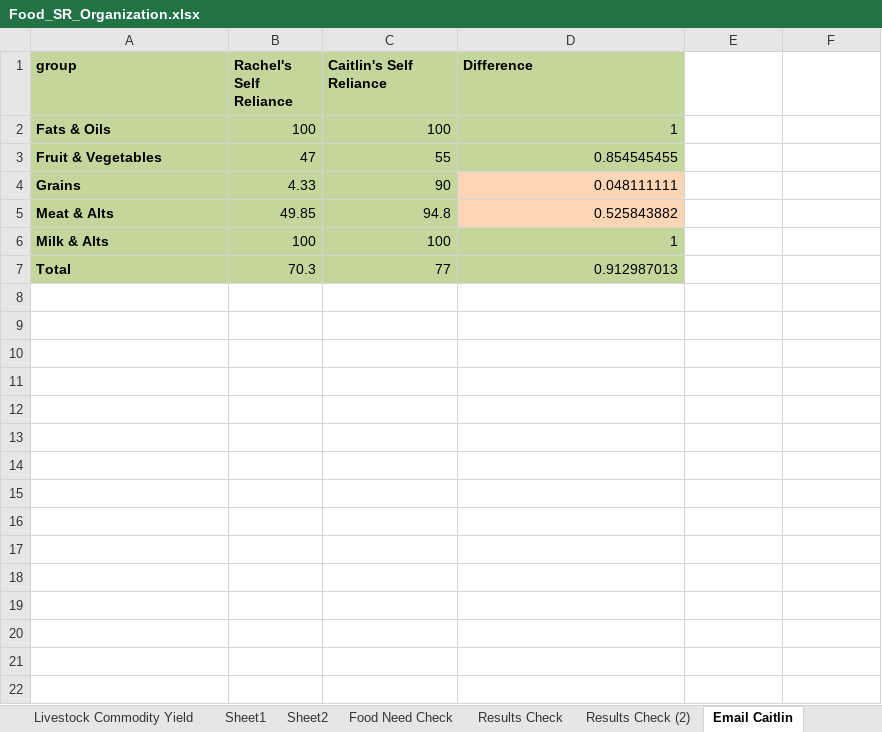
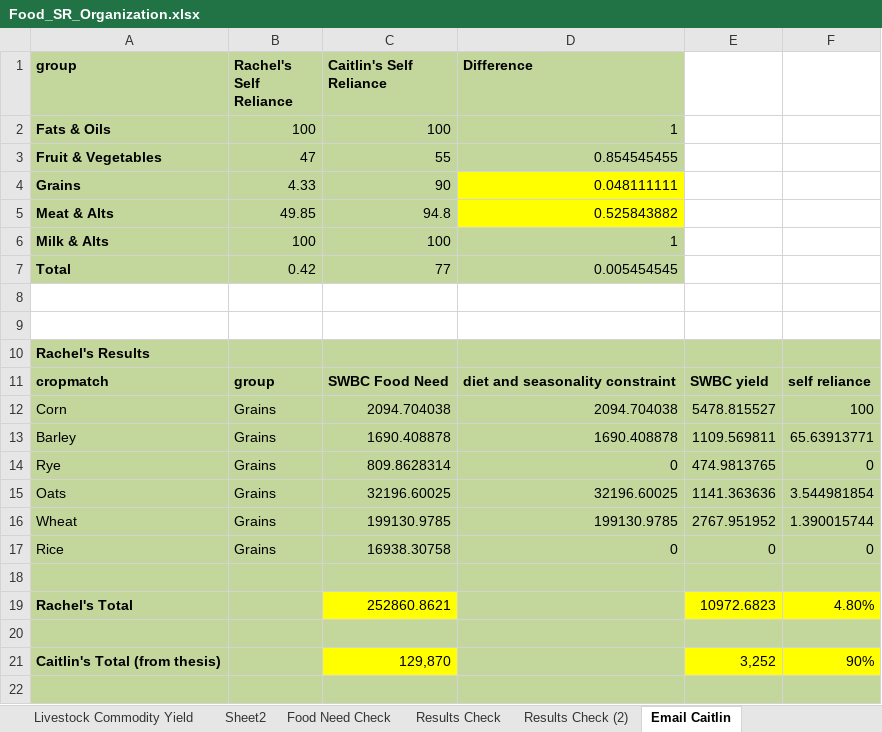
Before and after one commit to surtshinforrachel/Model.1.Food.Need, an Excel workbook: Food_SR_Organization.xlsx, sheet Email Caitlin, drawn as a sheet; only a part is shown; values as stored, in another font and other column widths than the file's, no borders; the diff covers the shown part only; the diff names each change by its address in the sheet, - before the commit and + after, or states it on an @@ line.

```diff
--- a/Food_SR_Organization.xlsx (sheet Email Caitlin)
+++ b/Food_SR_Organization.xlsx (sheet Email Caitlin)
-D4:D5 fill: #FCD5B5
+D4:D5 fill: #FFFF00
-B7 (Rachel's Self Reliance): 70.3
+B7 (Rachel's Self Reliance): 0.42
-D7 (Difference): 0.912987013
+D7 (Difference): 0.005454545
+row 8: (empty)
+row 9: (empty)
+row 10: Rachel's Results
+row 11: cropmatch | group | SWBC Food Need | diet and seasonality constraint | SWBC yield | self reliance
+row 12: Corn | Grains | 2094.704038 | 2094.704038 | 5478.815527 | 100
+row 13: Barley | Grains | 1690.408878 | 1690.408878 | 1109.569811 | 65.63913771
+row 14: Rye | Grains | 809.8628314 | 0 | 474.9813765 | 0
+row 15: Oats | Grains | 32196.60025 | 32196.60025 | 1141.363636 | 3.544981854
+row 16: Wheat | Grains | 199130.9785 | 199130.9785 | 2767.951952 | 1.390015744
+row 17: Rice | Grains | 16938.30758 | 0 | 0 | 0
+row 18: (empty)
+row 19: Rachel's Total |  | 252860.8621 |  | 10972.6823 | 4.80%
+row 20: (empty)
+row 21: Caitlin's Total (from thesis) |  | 129,870 |  | 3,252 | 90%
+row 22: (empty)
```
Also changed, not shown: 12 added rows elsewhere in this sheet, sheet Vegetables Check, sheet 2. Grain Check, sheet Results Check (2), other sheet tabs, 3 other files.
